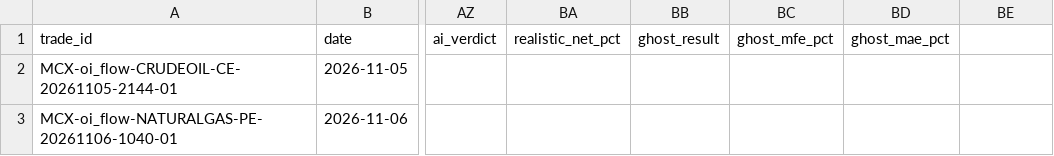
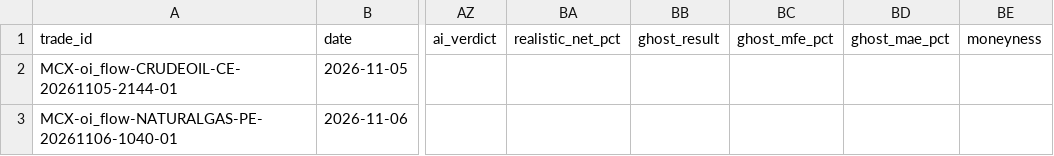
Before and after one commit to kothasanketh93-afk/options-alert-scanner, a CSV file: mcx/ledger/outcomes.csv, drawn as a sheet; only a part is shown, gaps mark what is left out; the diff names each change by its address in the sheet, - before the commit and + after, or states it on an @@ line.

```diff
--- a/mcx/ledger/outcomes.csv
+++ b/mcx/ledger/outcomes.csv
-BE1: (empty)
+BE1: moneyness
```
Also changed, not shown: 1 other file.
